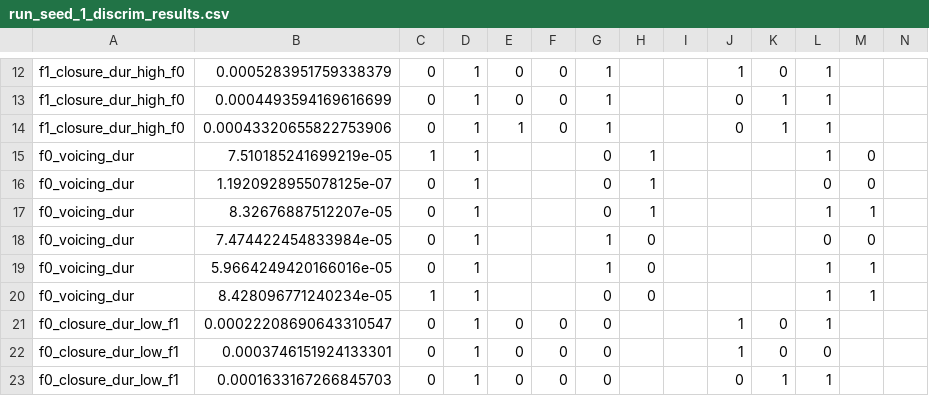
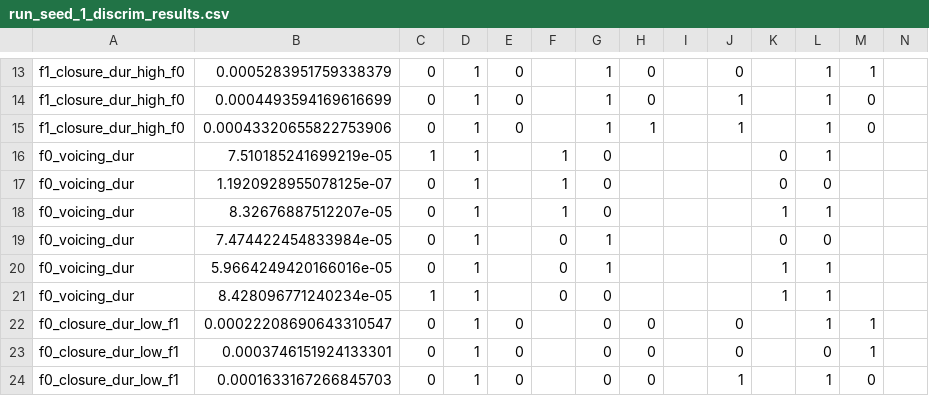
Before and after one commit to ceryshughes/CNN_Integration, a CSV file: WaveformCNN/discrim_results/run_seed_1_discrim_results.csv, drawn as a sheet; only a part is shown, gaps mark what is left out; addresses are those after the commit; the diff covers the shown part only; the diff names each change by its address in the sheet, - before the commit and + after, or states it on an @@ line.

```diff
--- a/WaveformCNN/discrim_results/run_seed_1_discrim_results.csv
+++ b/WaveformCNN/discrim_results/run_seed_1_discrim_results.csv
-F13:F15: 0
+F13:F15: (empty)
-H13:H14: (empty)
+H13:H14: 0
-J13: 1
+J13: 0
-K13: 0
+K13: (empty)
-M13: (empty)
+M13: 1
-J14:J15: 0
+J14:J15: 1
-K14:K15: 1
+K14:K15: (empty)
-M14:M15: (empty)
+M14:M15: 0
-E15: 1
+E15: 0
-H15: (empty)
+H15: 1
-F16:F18: (empty)
+F16:F18: 1
-H16:H18: 1
+H16:H18: (empty)
-K16:K17: (empty)
+K16:K17: 0
-M16:M17: 0
+M16:M17: (empty)
-K18: (empty)
+K18: 1
-M18: 1
+M18: (empty)
-F19:F21: (empty)
+F19:F21: 0
-H19:H21: 0
+H19:H21: (empty)
-K19: (empty)
+K19: 0
-M19: 0
+M19: (empty)
-K20:K21: (empty)
+K20:K21: 1
-M20:M21: 1
+M20:M21: (empty)
-F22:F24: 0
+F22:F24: (empty)
-H22:H24: (empty)
+H22:H24: 0
-J22:J23: 1
+J22:J23: 0
-K22:K23: 0
+K22:K23: (empty)
-M22:M23: (empty)
+M22:M23: 1
-J24: 0
+J24: 1
-K24: 1
+K24: (empty)
-M24: (empty)
+M24: 0
```
Also changed, not shown: 1 added row and 103 edited cells elsewhere in this file, WaveformCNN/discrim_results/run_seed_2_discrim_results.csv, WaveformCNN/discrim_results/run_seed_3_discrim_results.csv, 1 other file.
